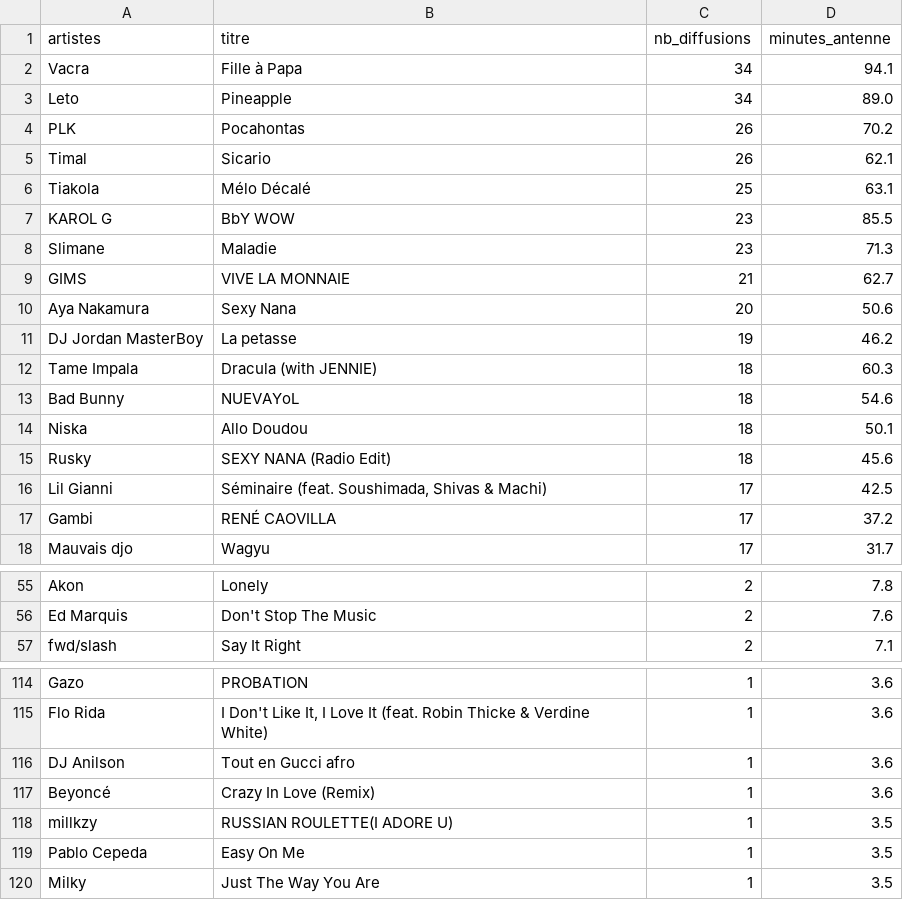
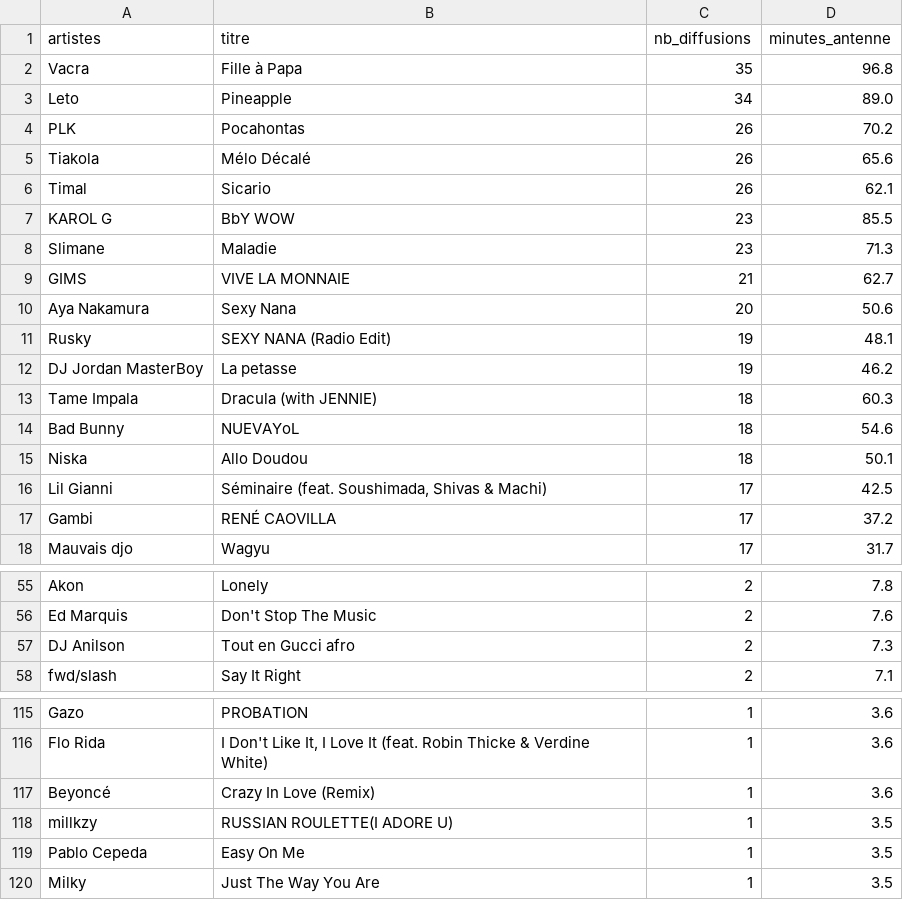
Before and after one commit to gunout/skyrock-monitor, a CSV file: resultats/02_top_titres.csv, drawn as a sheet; only a part is shown, gaps mark what is left out; the diff covers the shown part only.

```diff
--- a/resultats/02_top_titres.csv
+++ b/resultats/02_top_titres.csv
@@ -1,7 +1,7 @@
 artistes,titre,nb_diffusions,minutes_antenne
-Vacra,Fille à Papa,34,94.1
+Vacra,Fille à Papa,35,96.8
 Leto,Pineapple,34,89.0
 PLK,Pocahontas,26,70.2
+Tiakola,Mélo Décalé,26,65.6
 Timal,Sicario,26,62.1
-Tiakola,Mélo Décalé,25,63.1
 KAROL G,BbY WOW,23,85.5
@@ -10,2 +10,3 @@ GIMS,VIVE LA MONNAIE,21,62.7
 Aya Nakamura,Sexy Nana,20,50.6
+Rusky,SEXY NANA (Radio Edit),19,48.1
 DJ Jordan MasterBoy,La petasse,19,46.2
@@ -14,3 +15,2 @@ Bad Bunny,NUEVAYoL,18,54.6
 Niska,Allo Doudou,18,50.1
-Rusky,SEXY NANA (Radio Edit),18,45.6
 Lil Gianni,"Séminaire (feat. Soushimada, Shivas & Machi)",17,42.5
@@ -56,2 +56,3 @@ Akon,Lonely,2,7.8
 Ed Marquis,Don't Stop The Music,2,7.6
+DJ Anilson,Tout en Gucci afro,2,7.3
 fwd/slash,Say It Right,2,7.1
@@ -115,3 +116,2 @@ Gazo,PROBATION,1,3.6
 Flo Rida,"I Don't Like It, I Love It (feat. Robin Thicke & Verdine White)",1,3.6
-DJ Anilson,Tout en Gucci afro,1,3.6
 Beyoncé,Crazy In Love (Remix),1,3.6
```
Also changed, not shown: 2 added rows and 2 removed rows elsewhere in this file, resultats/03_repartition_horaire.csv, resultats/05_top_artiste_par_heure.csv, 15 other files.
